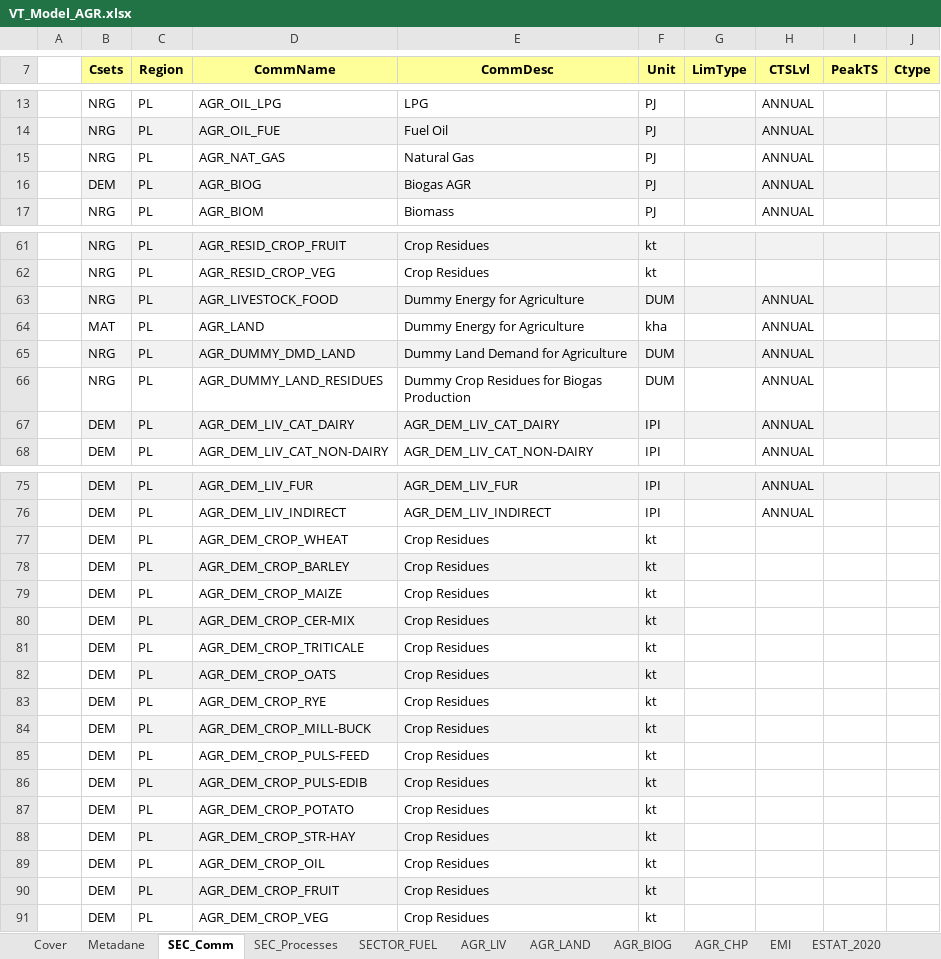
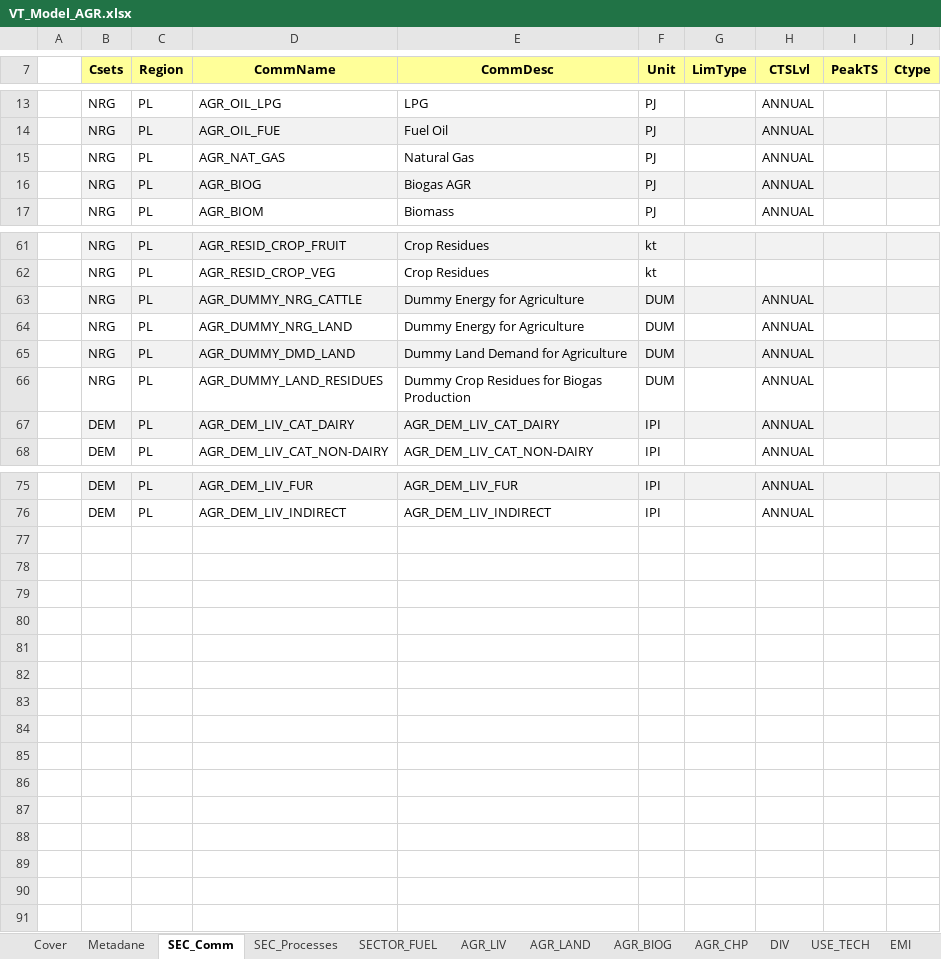
Before and after one commit to GBoron/Biogas, an Excel workbook: VT_Model_AGR.xlsx, sheet SEC_Comm, drawn as a sheet; only a part is shown, gaps mark what is left out; values as stored, in another font and other column widths than the file's, no borders; the diff names each change by its address in the sheet, - before the commit and + after, or states it on an @@ line.

```diff
--- a/VT_Model_AGR.xlsx (sheet SEC_Comm)
+++ b/VT_Model_AGR.xlsx (sheet SEC_Comm)
+sheet tab: DIV
+sheet tab: USE_TECH
-B16 (Csets): DEM
+B16 (Csets): NRG
-D63 (CommName): AGR_LIVESTOCK_FOOD
+D63 (CommName): AGR_DUMMY_NRG_CATTLE
-B64 (Csets): MAT
+B64 (Csets): NRG
-D64 (CommName): AGR_LAND
+D64 (CommName): AGR_DUMMY_NRG_LAND
-F64 (Unit): kha
+F64 (Unit): DUM
-row 77:  | DEM | PL | AGR_DEM_CROP_WHEAT | Crop Residues | kt
-row 78:  | DEM | PL | AGR_DEM_CROP_BARLEY | Crop Residues | kt
-row 79:  | DEM | PL | AGR_DEM_CROP_MAIZE | Crop Residues | kt
-row 80:  | DEM | PL | AGR_DEM_CROP_CER-MIX | Crop Residues | kt
-row 81:  | DEM | PL | AGR_DEM_CROP_TRITICALE | Crop Residues | kt
-row 82:  | DEM | PL | AGR_DEM_CROP_OATS | Crop Residues | kt
-row 83:  | DEM | PL | AGR_DEM_CROP_RYE | Crop Residues | kt
-row 84:  | DEM | PL | AGR_DEM_CROP_MILL-BUCK | Crop Residues | kt
-row 85:  | DEM | PL | AGR_DEM_CROP_PULS-FEED | Crop Residues | kt
-row 86:  | DEM | PL | AGR_DEM_CROP_PULS-EDIB | Crop Residues | kt
-row 87:  | DEM | PL | AGR_DEM_CROP_POTATO | Crop Residues | kt
-row 88:  | DEM | PL | AGR_DEM_CROP_STR-HAY | Crop Residues | kt
-row 89:  | DEM | PL | AGR_DEM_CROP_OIL | Crop Residues | kt
-row 90:  | DEM | PL | AGR_DEM_CROP_FRUIT | Crop Residues | kt
-row 91:  | DEM | PL | AGR_DEM_CROP_VEG | Crop Residues | kt
```
Also changed, not shown: sheet AGR_LAND, sheet AGR_BIOG, sheet SEC_Processes, sheet AGR_LIV, sheet EMI, sheet AGR_CHP, formulas that keep their value, charts or pictures.
